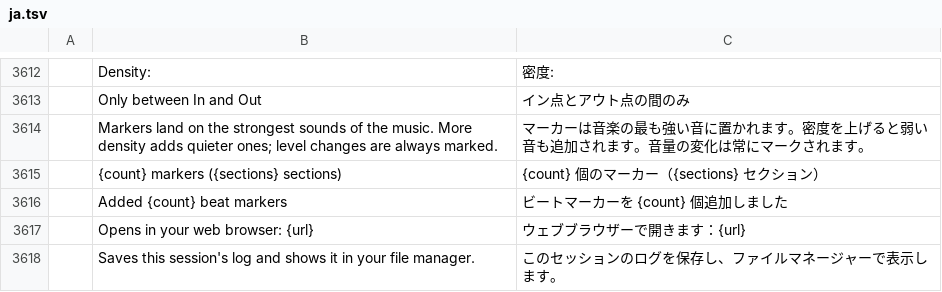
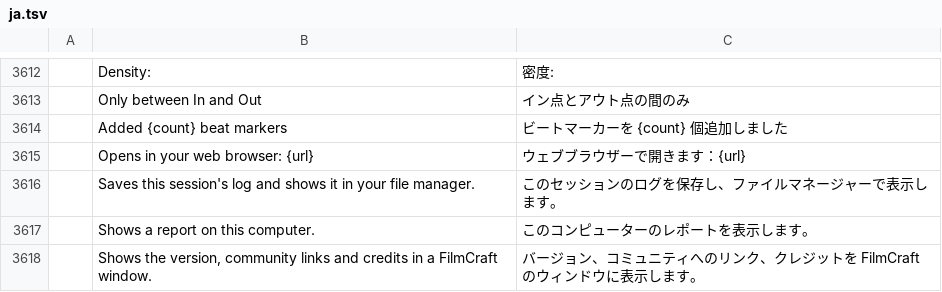
Before and after one commit to KoldLab/filmcraft, a TSV file: crates/ui-egui/src/i18n/ja.tsv, drawn as a sheet; only a part is shown, gaps mark what is left out; the shorter side is filled out with more unchanged rows.

```diff
--- a/crates/ui-egui/src/i18n/ja.tsv
+++ b/crates/ui-egui/src/i18n/ja.tsv
@@ -3613,4 +3613,2 @@
 	Only between In and Out	イン点とアウト点の間のみ
-	Markers land on the strongest sounds of the music. More density adds quieter ones; level changes are always marked.	マーカーは音楽の最も強い音に置かれます。密度を上げると弱い音も追加されます。音量の変化は常にマークされます。
-	{count} markers ({sections} sections)	{count} 個のマーカー（{sections} セクション）
 	Added {count} beat markers	ビートマーカーを {count} 個追加しました
```
Also changed, not shown: crates/ui-egui/src/i18n/es.tsv, crates/ui-egui/src/i18n/fr.tsv, 8 other files.
